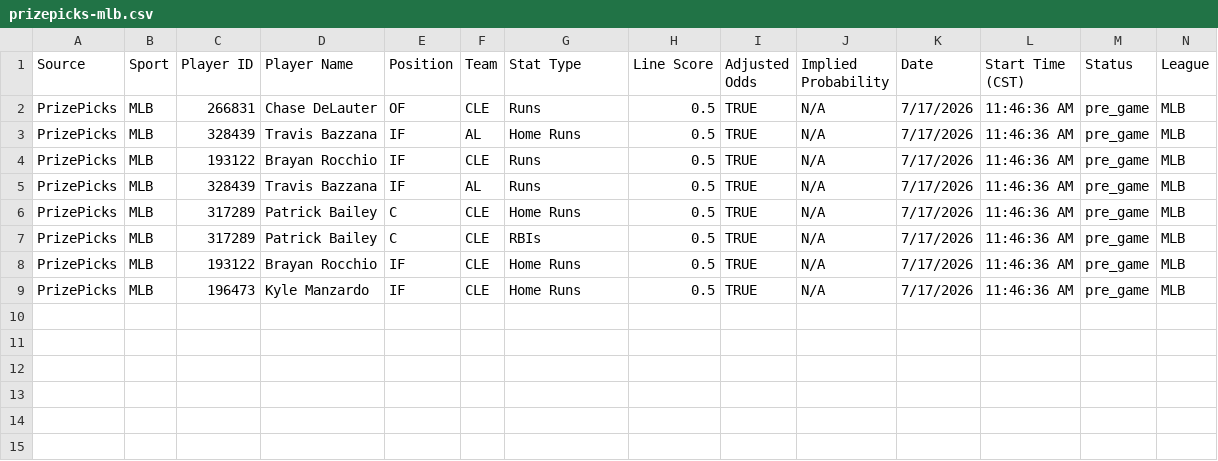
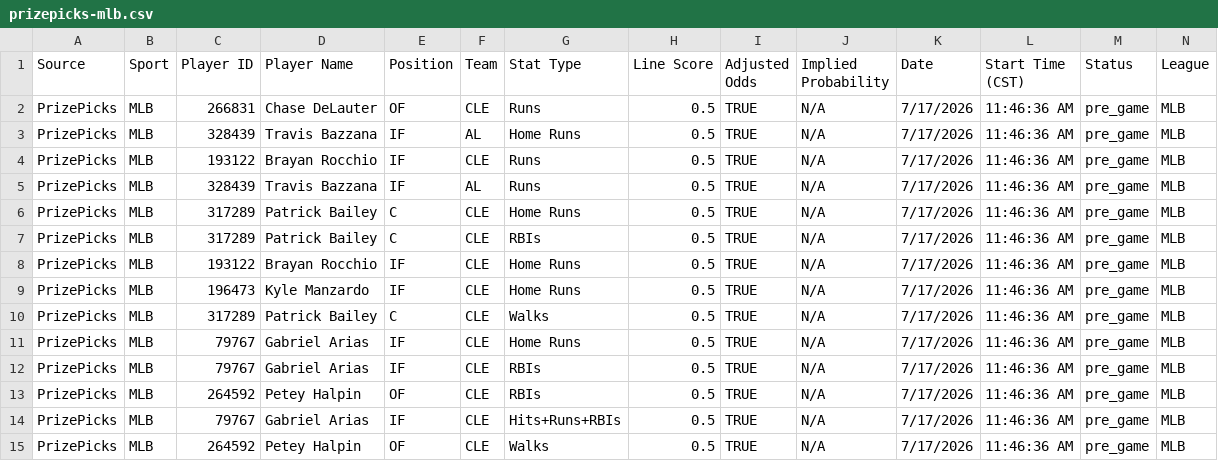
Before and after one commit to 925Sports/925-optimizer, a CSV file: data/prizepicks-mlb.csv, drawn as a sheet; only a part is shown; rows hold the shown columns only; the diff names each change by its address in the sheet, - before the commit and + after, or states it on an @@ line.

```diff
--- a/data/prizepicks-mlb.csv
+++ b/data/prizepicks-mlb.csv
+row 10: PrizePicks | MLB | 317289 | Patrick Bailey | C | CLE | Walks | 0.5 | TRUE | N/A | 7/17/2026 | 11:46:36 AM | pre_game | MLB
+row 11: PrizePicks | MLB | 79767 | Gabriel Arias | IF | CLE | Home Runs | 0.5 | TRUE | N/A | 7/17/2026 | 11:46:36 AM | pre_game | MLB
+row 12: PrizePicks | MLB | 79767 | Gabriel Arias | IF | CLE | RBIs | 0.5 | TRUE | N/A | 7/17/2026 | 11:46:36 AM | pre_game | MLB
+row 13: PrizePicks | MLB | 264592 | Petey Halpin | OF | CLE | RBIs | 0.5 | TRUE | N/A | 7/17/2026 | 11:46:36 AM | pre_game | MLB
+row 14: PrizePicks | MLB | 79767 | Gabriel Arias | IF | CLE | Hits+Runs+RBIs | 0.5 | TRUE | N/A | 7/17/2026 | 11:46:36 AM | pre_game | MLB
+row 15: PrizePicks | MLB | 264592 | Petey Halpin | OF | CLE | Walks | 0.5 | TRUE | N/A | 7/17/2026 | 11:46:36 AM | pre_game | MLB
```
Also changed, not shown: 2 other files.
